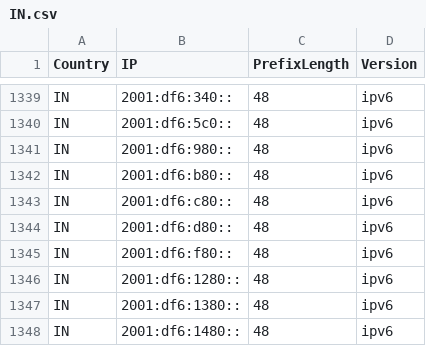
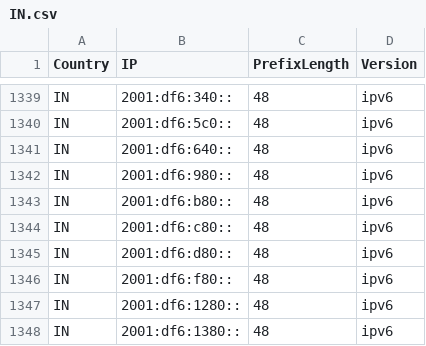
Before and after one commit to HotCakeX/Official-IANA-IP-blocks, a CSV file: CSV/IPV6/IN.csv, drawn as a sheet; only a part is shown, gaps mark what is left out; the shorter side is filled out with more unchanged rows.

Commit message:
updating sources and list

```diff
--- a/CSV/IPV6/IN.csv
+++ b/CSV/IPV6/IN.csv
@@ -1340,2 +1340,3 @@ IN,2001:df6:340::,48,ipv6
 IN,2001:df6:5c0::,48,ipv6
+IN,2001:df6:640::,48,ipv6
 IN,2001:df6:980::,48,ipv6
```
Also changed, not shown: CSV/IPV6/US.csv, 19 other files.
